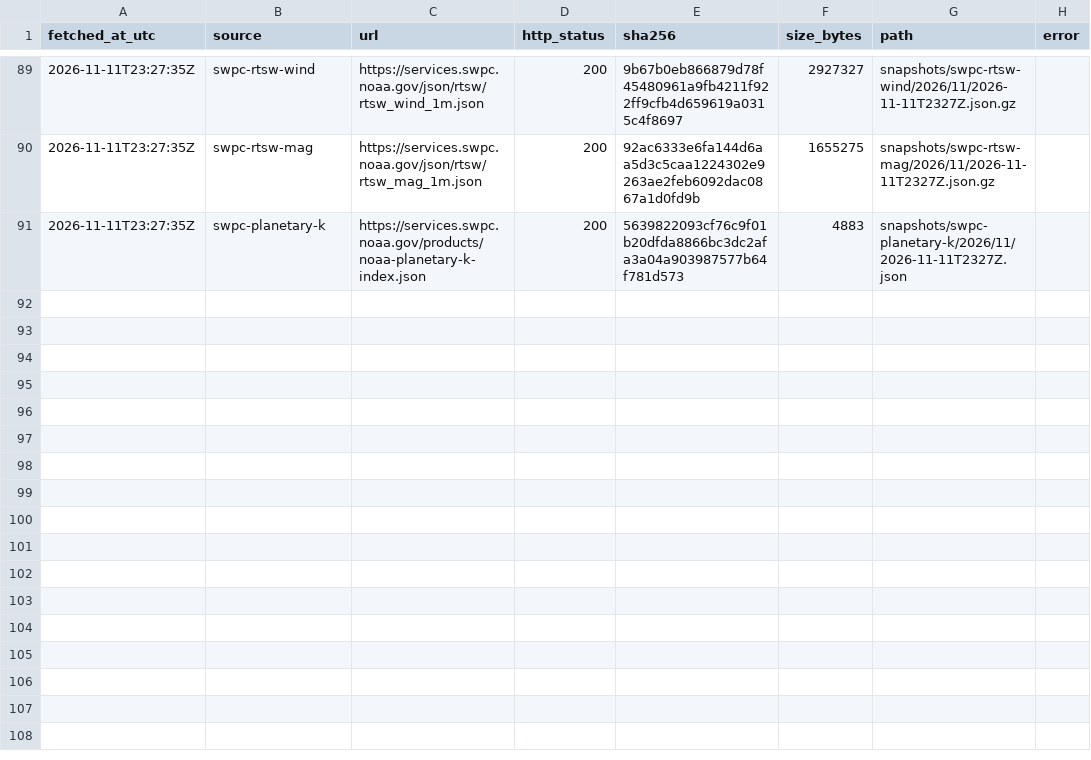
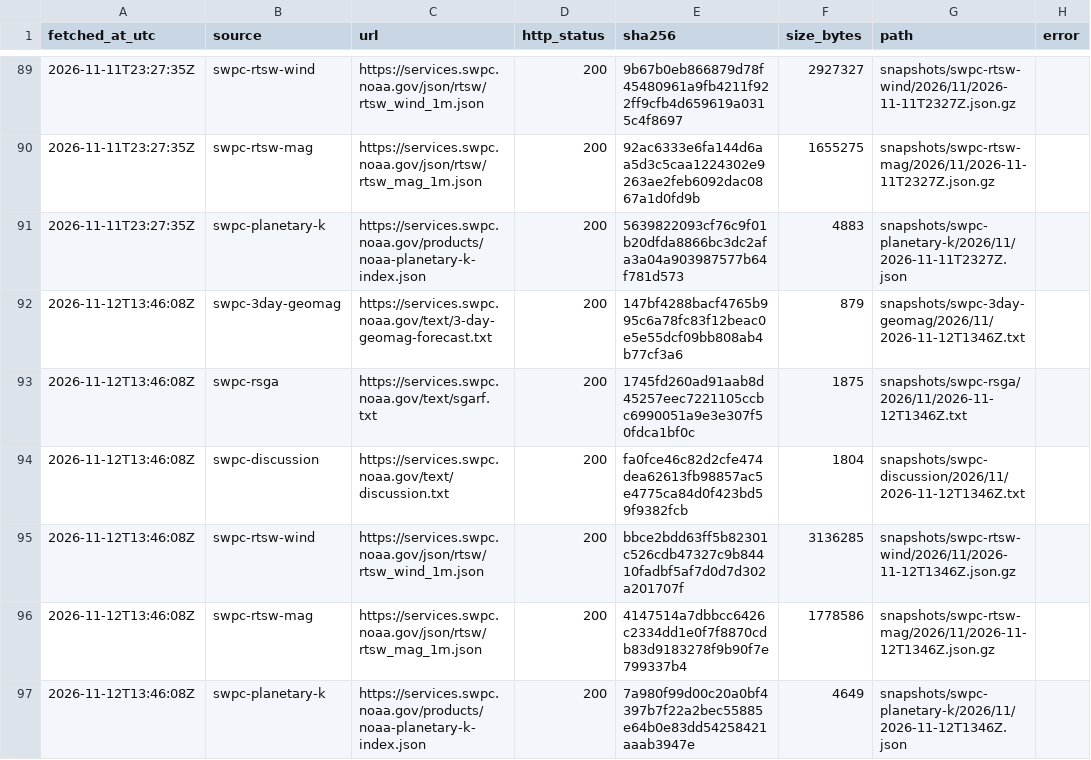
Before and after one commit to hmin6/boreale-archive, a CSV file: manifest.csv, drawn as a sheet; only a part is shown, gaps mark what is left out.

```diff
--- a/manifest.csv
+++ b/manifest.csv
@@ -91 +91,7 @@ fetched_at_utc,source,url,http_status,sha256,size_bytes,path,error
 2026-11-11T23:27:35Z,swpc-planetary-k,https://services.swpc.noaa.gov/products/noaa-planetary-k-index.json,200,5639822093cf76c9f01b20dfda8866bc3dc2afa3a04a903987577b64f781d573,4883,snapshots/swpc-planetary-k/2026/11/2026-11-11T2327Z.json,
+2026-11-12T13:46:08Z,swpc-3day-geomag,https://services.swpc.noaa.gov/text/3-day-geomag-forecast.txt,200,147bf4288bacf4765b995c6a78fc83f12beac0e5e55dcf09bb808ab4b77cf3a6,879,snapshots/swpc-3day-geomag/2026/11/2026-11-12T1346Z.txt,
+2026-11-12T13:46:08Z,swpc-rsga,https://services.swpc.noaa.gov/text/sgarf.txt,200,1745fd260ad91aab8d45257eec7221105ccbc6990051a9e3e307f50fdca1bf0c,1875,snapshots/swpc-rsga/2026/11/2026-11-12T1346Z.txt,
+2026-11-12T13:46:08Z,swpc-discussion,https://services.swpc.noaa.gov/text/discussion.txt,200,fa0fce46c82d2cfe474dea62613fb98857ac5e4775ca84d0f423bd59f9382fcb,1804,snapshots/swpc-discussion/2026/11/2026-11-12T1346Z.txt,
+2026-11-12T13:46:08Z,swpc-rtsw-wind,https://services.swpc.noaa.gov/json/rtsw/rtsw_wind_1m.json,200,bbce2bdd63ff5b82301c526cdb47327c9b84410fadbf5af7d0d7d302a201707f,3136285,snapshots/swpc-rtsw-wind/2026/11/2026-11-12T1346Z.json.gz,
+2026-11-12T13:46:08Z,swpc-rtsw-mag,https://services.swpc.noaa.gov/json/rtsw/rtsw_mag_1m.json,200,4147514a7dbbcc6426c2334dd1e0f7f8870cdb83d9183278f9b90f7e799337b4,1778586,snapshots/swpc-rtsw-mag/2026/11/2026-11-12T1346Z.json.gz,
+2026-11-12T13:46:08Z,swpc-planetary-k,https://services.swpc.noaa.gov/products/noaa-planetary-k-index.json,200,7a980f99d00c20a0bf4397b7f22a2bec55885e64b0e83dd54258421aaab3947e,4649,snapshots/swpc-planetary-k/2026/11/2026-11-12T1346Z.json,
```
Also changed, not shown: 6 other files.
